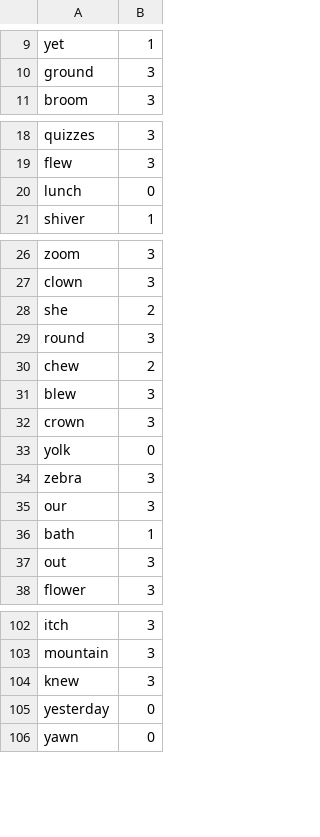
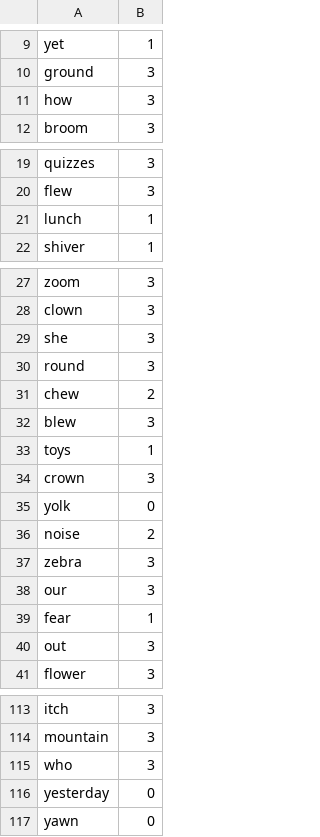
Before and after one commit to DCotterill/solo-spelling, a CSV file: Ellie-spelling.csv, drawn as a sheet; only a part is shown, gaps mark what is left out; the diff covers the shown part only.

```diff
--- a/Ellie-spelling.csv
+++ b/Ellie-spelling.csv
@@ -10,2 +10,3 @@ yet,1
 ground,3
+how,3
 broom,3
@@ -19,3 +20,3 @@ quizzes,3
 flew,3
-lunch,0
+lunch,1
 shiver,1
@@ -27,3 +28,3 @@ zoom,3
 clown,3
-she,2
+she,3
 round,3
@@ -31,7 +32,9 @@ chew,2
 blew,3
+toys,1
 crown,3
 yolk,0
+noise,2
 zebra,3
 our,3
-bath,1
+fear,1
 out,3
@@ -103,3 +114,3 @@ itch,3
 mountain,3
-knew,3
+who,3
 yesterday,0
```
Also changed, not shown: 9 added rows, 8 moved rows and 3 edited cells elsewhere in this file, 17 other files.
